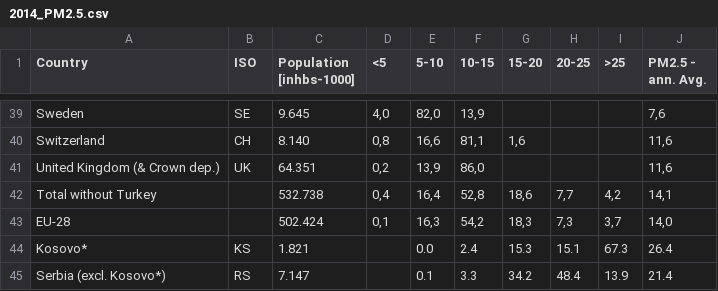
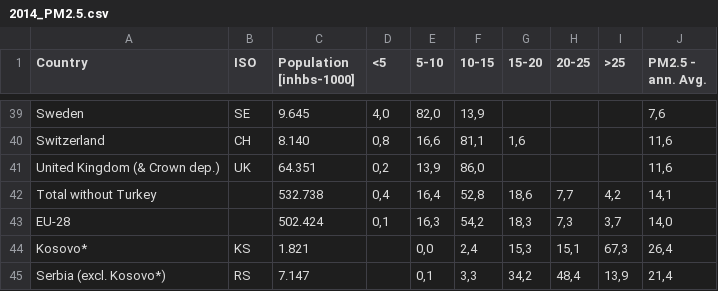
Before and after one commit to Gabriele3vi/data-analytics-project, a CSV file: 2014_PM2.5.csv, drawn as a sheet; only a part is shown, gaps mark what is left out.

```diff
--- a/2014_PM2.5.csv
+++ b/2014_PM2.5.csv
@@ -43,3 +43,3 @@ Total without Turkey;;532.738;0,4;16,4;52,8;18,6;7,7;4,2;14,1
 EU-28;;502.424;0,1;16,3;54,2;18,3;7,3;3,7;14,0
-Kosovo*;KS;1.821;;0.0;2.4;15.3;15.1;67.3;26.4
-Serbia (excl. Kosovo*);RS;7.147;;0.1;3.3;34.2;48.4;13.9;21.4
+Kosovo*;KS;1.821;;0,0;2,4;15,3;15,1;67,3;26,4
+Serbia (excl. Kosovo*);RS;7.147;;0,1;3,3;34,2;48,4;13,9;21,4
```
Also changed, not shown: 2014_NO2.csv, 2014_PM10.csv, 2 other files.
